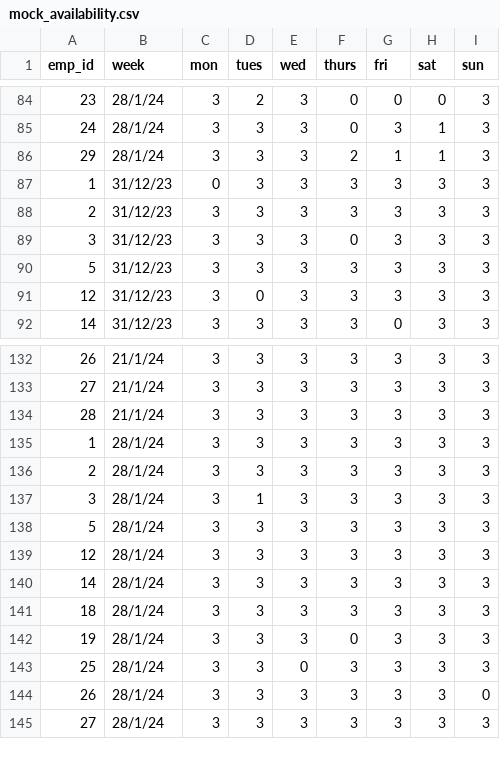
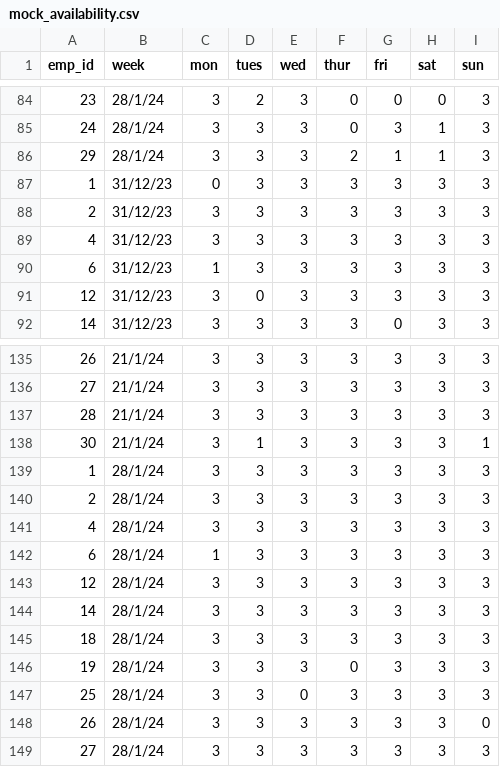
Before and after one commit to shecheeyee/dsa3101-manpower-optimization-ci-backend, a CSV file: data/mock_availability.csv, drawn as a sheet; only a part is shown, gaps mark what is left out; the diff covers the shown part only.

```diff
--- a/data/mock_availability.csv
+++ b/data/mock_availability.csv
@@ -1 +1 @@
-emp_id,week,mon,tues,wed,thurs,fri,sat,sun
+emp_id,week,mon,tues,wed,thur,fri,sat,sun
@@ -88,4 +88,4 @@ emp_id,week,mon,tues,wed,thurs,fri,sat,sun
 2,31/12/23,3,3,3,3,3,3,3
-3,31/12/23,3,3,3,0,3,3,3
-5,31/12/23,3,3,3,3,3,3,3
+4,31/12/23,3,3,3,3,3,3,3
+6,31/12/23,1,3,3,3,3,3,3
 12,31/12/23,3,0,3,3,3,3,3
@@ -134,6 +137,7 @@ emp_id,week,mon,tues,wed,thurs,fri,sat,sun
 28,21/1/24,3,3,3,3,3,3,3
+30,21/1/24,3,1,3,3,3,3,1
 1,28/1/24,3,3,3,3,3,3,3
 2,28/1/24,3,3,3,3,3,3,3
-3,28/1/24,3,1,3,3,3,3,3
-5,28/1/24,3,3,3,3,3,3,3
+4,28/1/24,3,3,3,3,3,3,3
+6,28/1/24,1,3,3,3,3,3,3
 12,28/1/24,3,3,3,3,3,3,3
```
Also changed, not shown: 4 added rows and 12 edited cells elsewhere in this file, 1 other file.
